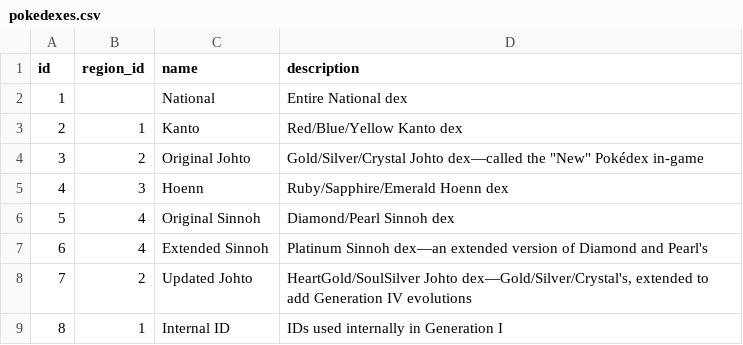
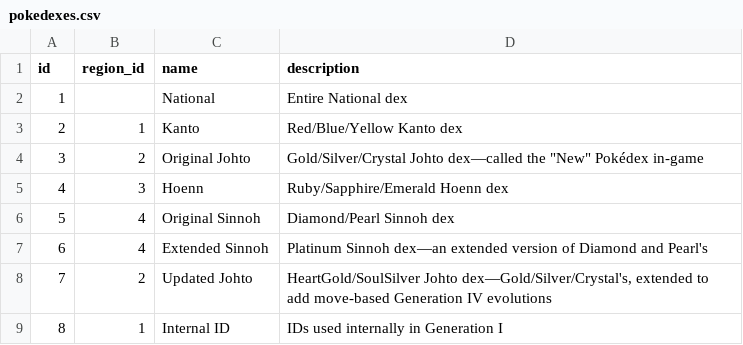
Before and after one commit to veekun/pokedex, a CSV file: pokedex/data/csv/pokedexes.csv, drawn as a sheet.

Commit message:
Specify which Gen IV evolutions are in the HG/SS Johto dex.
Most of them aren't; they just added the move-based evolutions because
they can't really keep those away from you until the National dex.

```diff
--- a/pokedex/data/csv/pokedexes.csv
+++ b/pokedex/data/csv/pokedexes.csv
@@ -7,3 +7,3 @@ id,region_id,name,description
 6,4,Extended Sinnoh,Platinum Sinnoh dex—an extended version of Diamond and Pearl's
-7,2,Updated Johto,"HeartGold/SoulSilver Johto dex—Gold/Silver/Crystal's, extended to add Generation IV evolutions"
+7,2,Updated Johto,"HeartGold/SoulSilver Johto dex—Gold/Silver/Crystal's, extended to add move-based Generation IV evolutions"
 8,1,Internal ID,IDs used internally in Generation I
```
